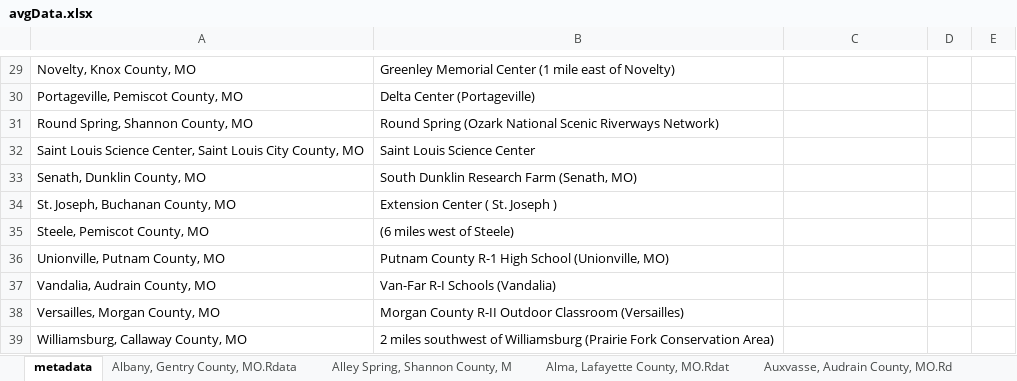
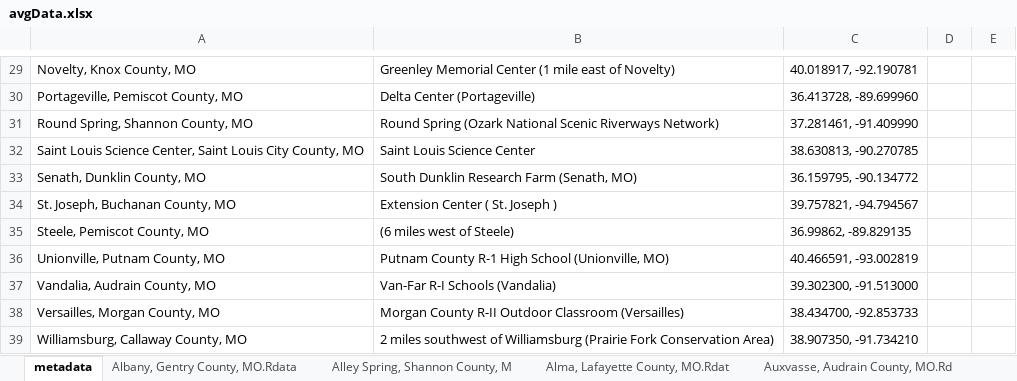
Before and after one commit to jdpeiffer6/Midwest-Hydroclim, an Excel workbook: Documents/avgData.xlsx, sheet metadata, drawn as a sheet; only a part is shown, gaps mark what is left out; values as stored, in another font and other column widths than the file's, no borders; the diff covers the shown part only; the diff names each change by its address in the sheet, - before the commit and + after, or states it on an @@ line.

```diff
--- a/Documents/avgData.xlsx (sheet metadata)
+++ b/Documents/avgData.xlsx (sheet metadata)
-C29: (empty)
+C29: 40.018917, -92.190781
-C30: (empty)
+C30: 36.413728, -89.699960
-C31: (empty)
+C31: 37.281461, -91.409990
-C32: (empty)
+C32: 38.630813, -90.270785
-C33: (empty)
+C33: 36.159795, -90.134772
-C34: (empty)
+C34: 39.757821, -94.794567
-C35: (empty)
+C35: 36.99862, -89.829135
-C36: (empty)
+C36: 40.466591, -93.002819
-C37: (empty)
+C37: 39.302300, -91.513000
-C38: (empty)
+C38: 38.434700, -92.853733
-C39: (empty)
+C39: 38.907350, -91.734210
```
Also changed, not shown: 24 edited cells elsewhere in this sheet, 3 other files.
